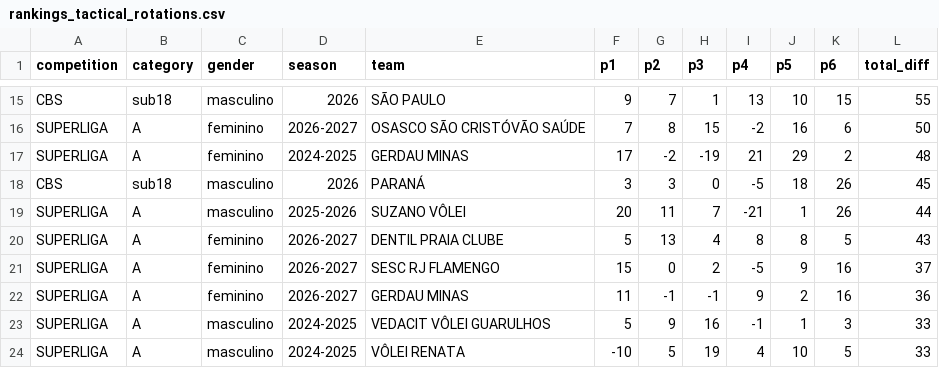
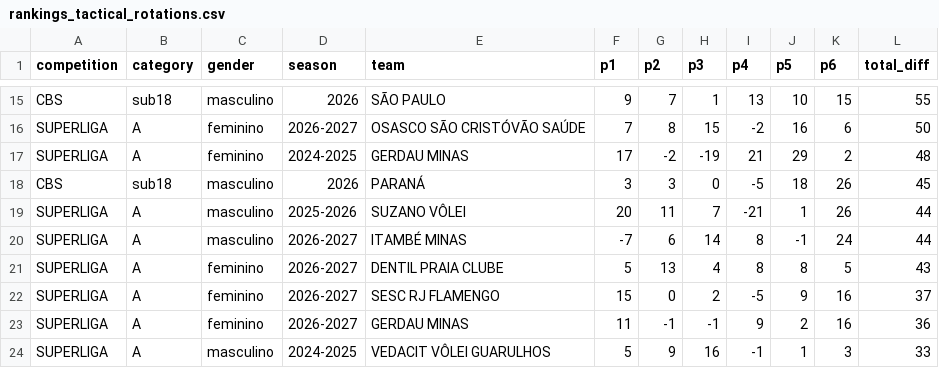
Before and after one commit to lucaaregis4r-ops/Dados-Voleibr, a CSV file: exports/rankings_tactical_rotations.csv, drawn as a sheet; only a part is shown, gaps mark what is left out; the shorter side is filled out with more unchanged rows; the diff covers the shown part only.

```diff
--- a/exports/rankings_tactical_rotations.csv
+++ b/exports/rankings_tactical_rotations.csv
@@ -19,2 +19,3 @@ CBS,sub18,masculino,2026,PARANÁ,3,3,0,-5,18,26,45
 SUPERLIGA,A,masculino,2025-2026,SUZANO VÔLEI,20,11,7,-21,1,26,44
+SUPERLIGA,A,masculino,2026-2027,ITAMBÉ MINAS,-7,6,14,8,-1,24,44
 SUPERLIGA,A,feminino,2026-2027,DENTIL PRAIA CLUBE,5,13,4,8,8,5,43
```
Also changed, not shown: 3 added rows, 4 removed rows and 4 moved rows elsewhere in this file, exports/matches.csv, exports/players.csv, 39 other files.
